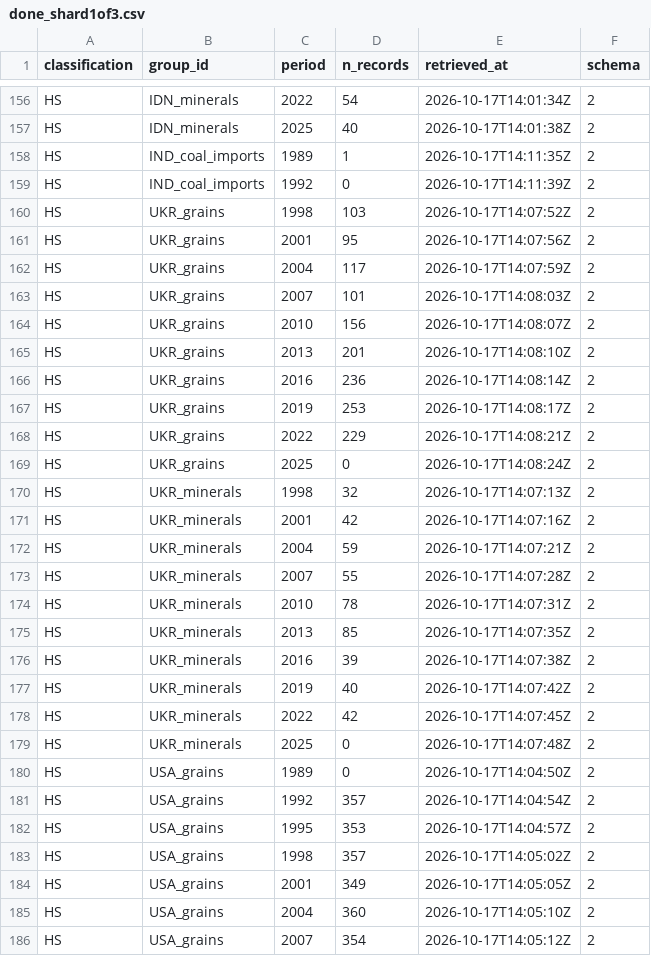
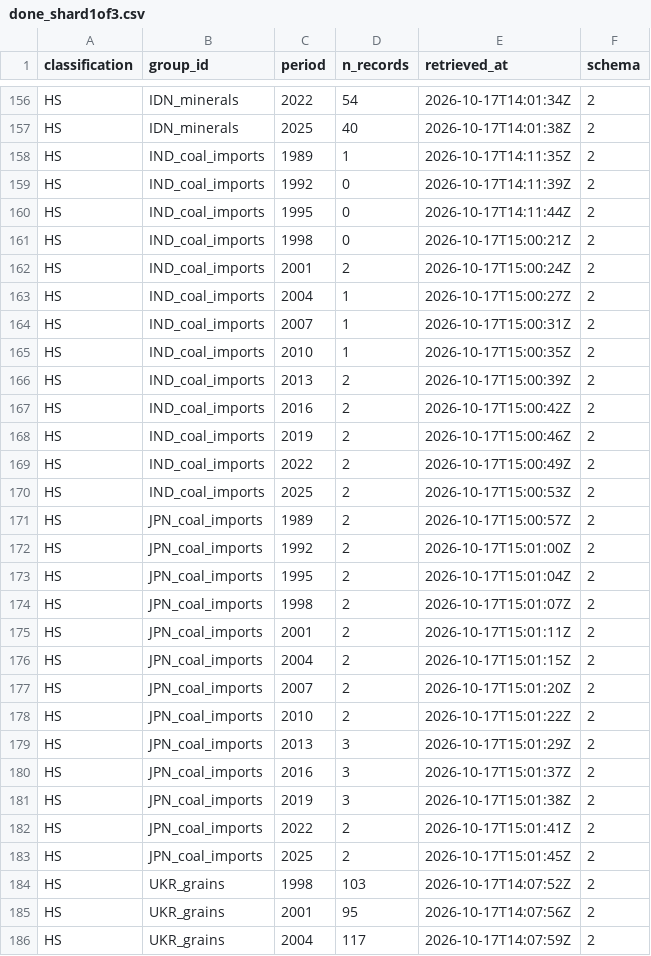
Before and after one commit to nathancouturier/Tonne-Mile-Demand-Model, a CSV file: data/raw/un_comtrade_long/done_shard1of3.csv, drawn as a sheet; only a part is shown, gaps mark what is left out; the shorter side is filled out with more unchanged rows.

```diff
--- a/data/raw/un_comtrade_long/done_shard1of3.csv
+++ b/data/raw/un_comtrade_long/done_shard1of3.csv
@@ -159,2 +159,26 @@ HS,IND_coal_imports,1989,1,2026-10-17T14:11:35Z,2
 HS,IND_coal_imports,1992,0,2026-10-17T14:11:39Z,2
+HS,IND_coal_imports,1995,0,2026-10-17T14:11:44Z,2
+HS,IND_coal_imports,1998,0,2026-10-17T15:00:21Z,2
+HS,IND_coal_imports,2001,2,2026-10-17T15:00:24Z,2
+HS,IND_coal_imports,2004,1,2026-10-17T15:00:27Z,2
+HS,IND_coal_imports,2007,1,2026-10-17T15:00:31Z,2
+HS,IND_coal_imports,2010,1,2026-10-17T15:00:35Z,2
+HS,IND_coal_imports,2013,2,2026-10-17T15:00:39Z,2
+HS,IND_coal_imports,2016,2,2026-10-17T15:00:42Z,2
+HS,IND_coal_imports,2019,2,2026-10-17T15:00:46Z,2
+HS,IND_coal_imports,2022,2,2026-10-17T15:00:49Z,2
+HS,IND_coal_imports,2025,2,2026-10-17T15:00:53Z,2
+HS,JPN_coal_imports,1989,2,2026-10-17T15:00:57Z,2
+HS,JPN_coal_imports,1992,2,2026-10-17T15:01:00Z,2
+HS,JPN_coal_imports,1995,2,2026-10-17T15:01:04Z,2
+HS,JPN_coal_imports,1998,2,2026-10-17T15:01:07Z,2
+HS,JPN_coal_imports,2001,2,2026-10-17T15:01:11Z,2
+HS,JPN_coal_imports,2004,2,2026-10-17T15:01:15Z,2
+HS,JPN_coal_imports,2007,2,2026-10-17T15:01:20Z,2
+HS,JPN_coal_imports,2010,2,2026-10-17T15:01:22Z,2
+HS,JPN_coal_imports,2013,3,2026-10-17T15:01:29Z,2
+HS,JPN_coal_imports,2016,3,2026-10-17T15:01:37Z,2
+HS,JPN_coal_imports,2019,3,2026-10-17T15:01:38Z,2
+HS,JPN_coal_imports,2022,2,2026-10-17T15:01:41Z,2
+HS,JPN_coal_imports,2025,2,2026-10-17T15:01:45Z,2
 HS,UKR_grains,1998,103,2026-10-17T14:07:52Z,2
```
Also changed, not shown: data/raw/un_comtrade_long/fetch_log_shard1of3.csv, 1 other file.
